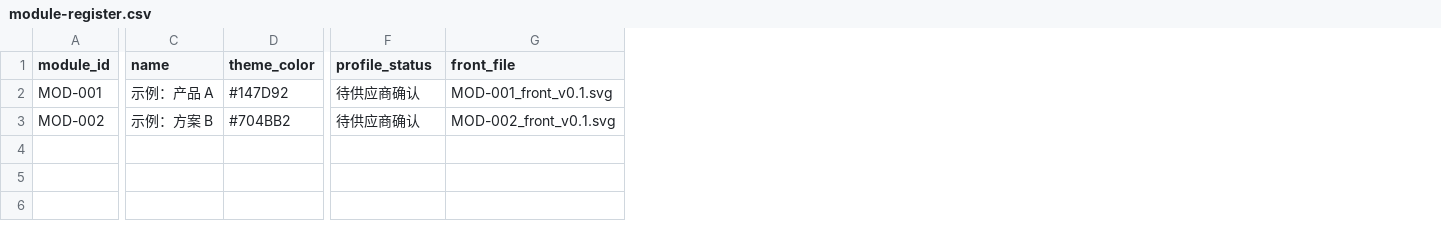
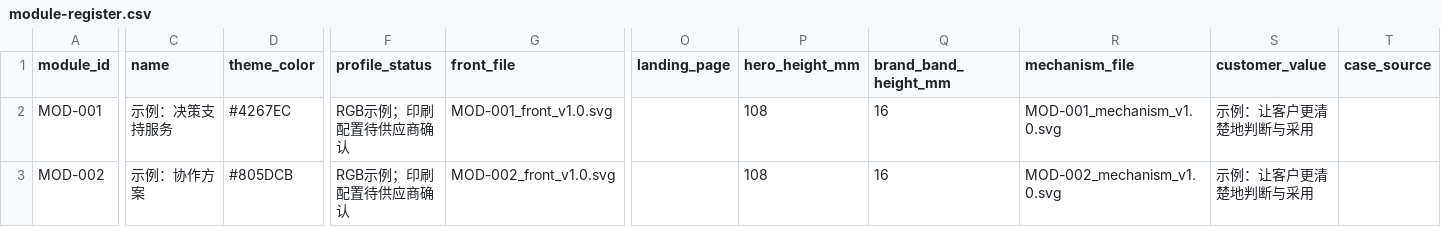
Before and after one commit to AndrewDavidWY/Skill-modular-brochure-system, a CSV file: modular-brochure-system/assets/module-register.csv, drawn as a sheet; only a part is shown, gaps mark what is left out; the diff covers the shown part only; the diff names each change by its address in the sheet, - before the commit and + after, or states it on an @@ line.

Commit message:
feat: refine customer-value hero and mechanism-led brochure system v1.2

```diff
--- a/modular-brochure-system/assets/module-register.csv
+++ b/modular-brochure-system/assets/module-register.csv
+column O (landing_page), empty
+column P (hero_height_mm), rows 2-3: 108 | 108
+column Q (brand_band_height_mm), rows 2-3: 16 | 16
+column R (mechanism_file), rows 2-3: MOD-001_mechanism_v1.0.svg | MOD-002_mechanism_v1.0.svg
+column S (customer_value), rows 2-3: 示例：让客户更清楚地判断与采用 | 示例：让客户更清楚地判断与采用
+column T (case_source), empty
-C2 (name): 示例：产品 A
+C2 (name): 示例：决策支持服务
-D2 (theme_color): #147D92
+D2 (theme_color): #4267EC
-F2:F3 (profile_status): 待供应商确认
+F2:F3 (profile_status): RGB示例；印刷配置待供应商确认
-G2 (front_file): MOD-001_front_v0.1.svg
+G2 (front_file): MOD-001_front_v1.0.svg
-C3 (name): 示例：方案 B
+C3 (name): 示例：协作方案
-D3 (theme_color): #704BB2
+D3 (theme_color): #805DCB
-G3 (front_file): MOD-002_front_v0.1.svg
+G3 (front_file): MOD-002_front_v1.0.svg
```
Also changed, not shown: 14 edited cells elsewhere in this file, 6 other files.
